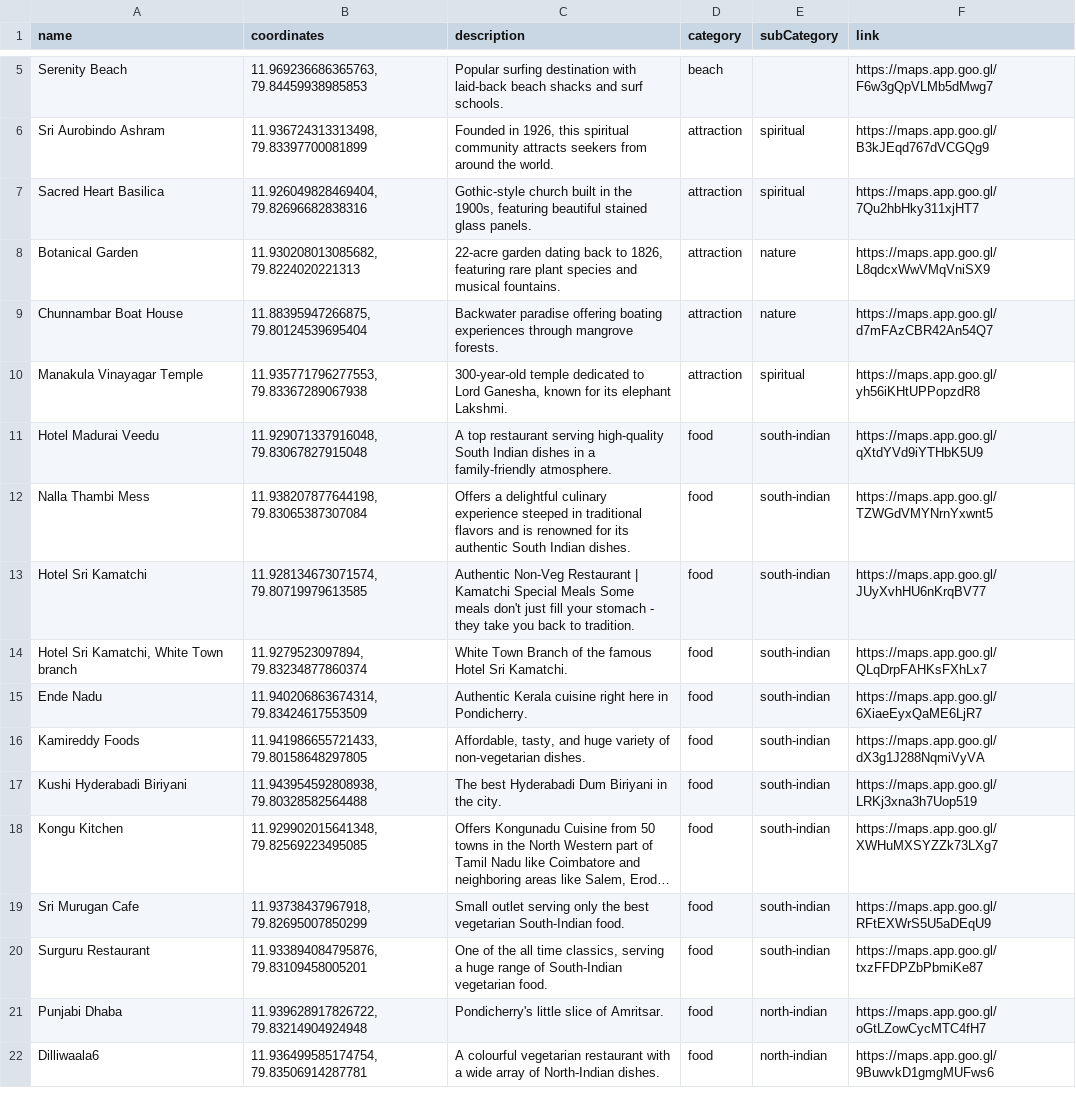
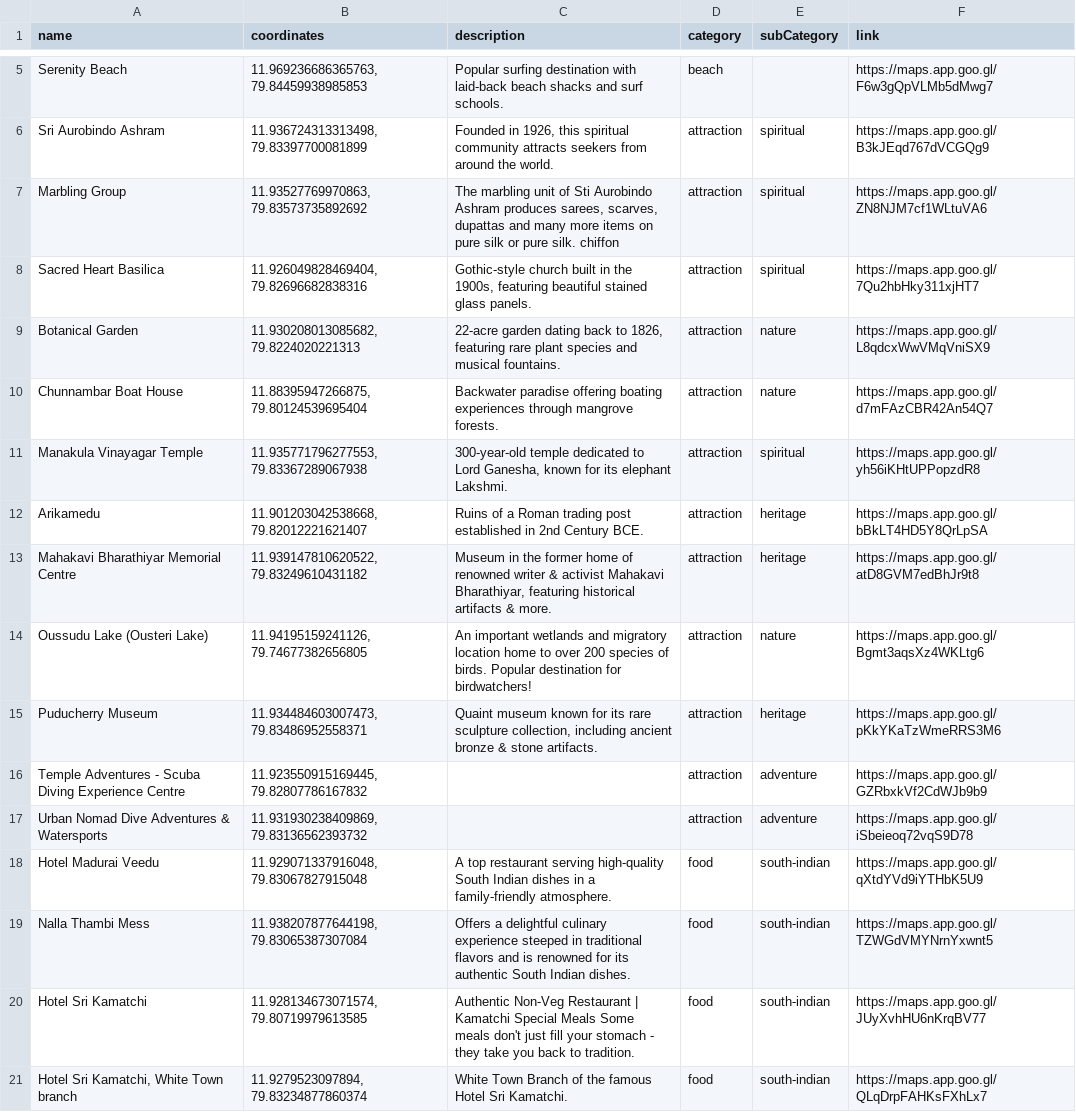
Before and after one commit to SudarsonNantha/Pondicherry-Interactive-Map, a CSV file: assets/database/places.csv, drawn as a sheet; only a part is shown, gaps mark what is left out; the shorter side is filled out with more unchanged rows; long unchanged cells end in …; the diff names each change by its address in the sheet, - before the commit and + after, or states it on an @@ line.

Commit message:
Added disclaimer and scuba diving

```diff
--- a/assets/database/places.csv
+++ b/assets/database/places.csv
+row 7: Marbling Group | 11.93527769970863, 79.83573735892692 | The marbling unit of Sti Aurobindo Ashram produces sarees, scarves, dupattas and many more items on pure silk or pure silk. chiffon | attraction | spiritual | https://maps.app.goo.gl/ZN8NJM7cf1WLtuVA6
+row 12: Arikamedu | 11.901203042538668, 79.82012221621407 | Ruins of a Roman trading post established in 2nd Century BCE. | attraction | heritage | https://maps.app.goo.gl/bBkLT4HD5Y8QrLpSA
+row 13: Mahakavi Bharathiyar Memorial Centre | 11.939147810620522, 79.83249610431182 | Museum in the former home of renowned writer & activist Mahakavi Bharathiyar, featuring historical artifacts & more. | attraction | heritage | https://maps.app.goo.gl/atD8GVM7edBhJr9t8
+row 14: Oussudu Lake (Ousteri Lake) | 11.94195159241126, 79.74677382656805 | An important wetlands and migratory location home to over 200 species of birds. Popular destination for birdwatchers! | attraction | nature | https://maps.app.goo.gl/Bgmt3aqsXz4WKLtg6
+row 15: Puducherry Museum | 11.934484603007473, 79.83486952558371 | Quaint museum known for its rare sculpture collection, including ancient bronze & stone artifacts. | attraction | heritage | https://maps.app.goo.gl/pKkYKaTzWmeRRS3M6
+row 16: Temple Adventures - Scuba Diving Experience Centre | 11.923550915169445, 79.82807786167832 |  | attraction | adventure | https://maps.app.goo.gl/GZRbxkVf2CdWJb9b9
+row 17: Urban Nomad Dive Adventures & Watersports | 11.931930238409869, 79.83136562393732 |  | attraction | adventure | https://maps.app.goo.gl/iSbeieoq72vqS9D78
```
Also changed, not shown: 2 other files.
